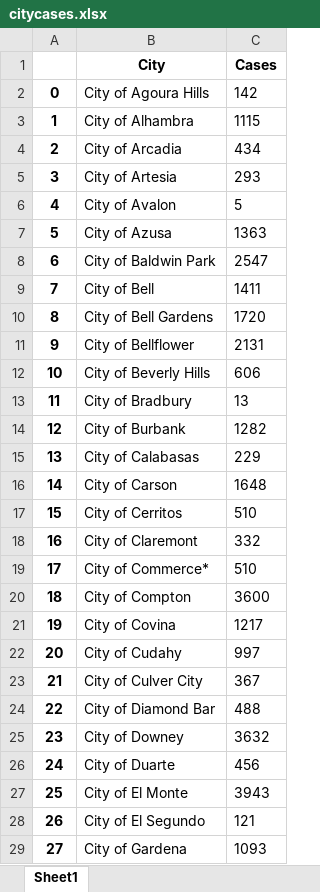
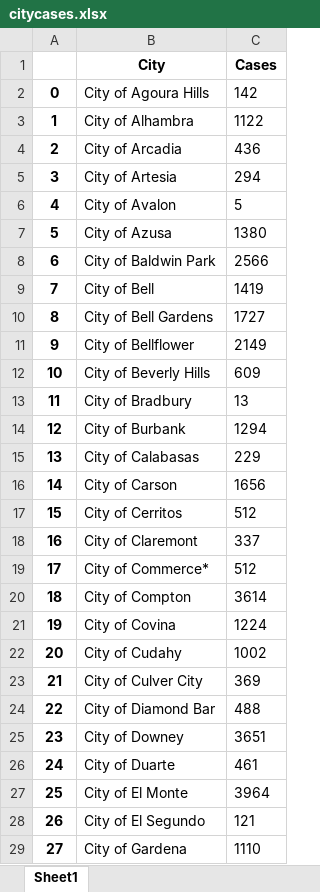
Before and after one commit to jamesvalencia1/la-county-pub-health-scrape, an Excel workbook: citycases.xlsx, sheet Sheet1, drawn as a sheet; only a part is shown; values as stored, in another font and other column widths than the file's, no borders; the diff covers the shown part only; the diff names each change by its address in the sheet, - before the commit and + after, or states it on an @@ line.

```diff
--- a/citycases.xlsx (sheet Sheet1)
+++ b/citycases.xlsx (sheet Sheet1)
-C3 (Cases): 1115
+C3 (Cases): 1122
-C4 (Cases): 434
+C4 (Cases): 436
-C5 (Cases): 293
+C5 (Cases): 294
-C7 (Cases): 1363
+C7 (Cases): 1380
-C8 (Cases): 2547
+C8 (Cases): 2566
-C9 (Cases): 1411
+C9 (Cases): 1419
-C10 (Cases): 1720
+C10 (Cases): 1727
-C11 (Cases): 2131
+C11 (Cases): 2149
-C12 (Cases): 606
+C12 (Cases): 609
-C14 (Cases): 1282
+C14 (Cases): 1294
-C16 (Cases): 1648
+C16 (Cases): 1656
-C17 (Cases): 510
+C17 (Cases): 512
-C18 (Cases): 332
+C18 (Cases): 337
-C19 (Cases): 510
+C19 (Cases): 512
-C20 (Cases): 3600
+C20 (Cases): 3614
-C21 (Cases): 1217
+C21 (Cases): 1224
-C22 (Cases): 997
+C22 (Cases): 1002
-C23 (Cases): 367
+C23 (Cases): 369
-C25 (Cases): 3632
+C25 (Cases): 3651
-C26 (Cases): 456
+C26 (Cases): 461
-C27 (Cases): 3943
+C27 (Cases): 3964
-C29 (Cases): 1093
+C29 (Cases): 1110
```
Also changed, not shown: 192 edited cells elsewhere in this sheet, 1 other file.
